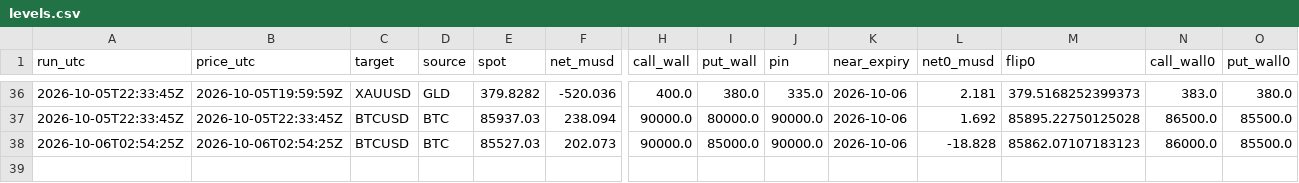
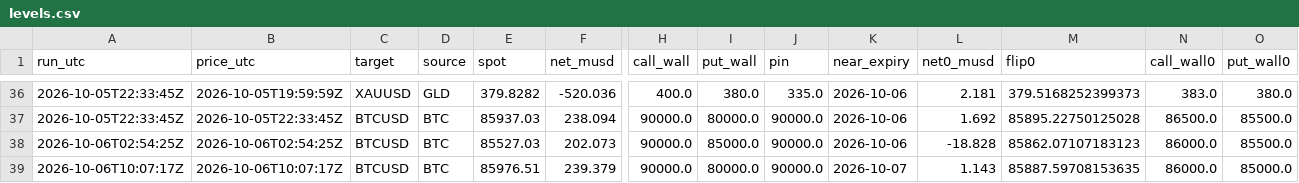
Before and after one commit to aoimiku/gex-levels, a CSV file: data/history/levels.csv, drawn as a sheet; only a part is shown, gaps mark what is left out; rows hold the shown columns only; the diff names each change by its address in the sheet, - before the commit and + after, or states it on an @@ line.

```diff
--- a/data/history/levels.csv
+++ b/data/history/levels.csv
+row 39: 2026-10-06T10:07:17Z | 2026-10-06T10:07:17Z | BTCUSD | BTC | 85976.51 | 239.379 | 90000.0 | 80000.0 | 90000.0 | 2026-10-07 | 1.143 | 85887.59708153635 | 86000.0 | 85000.0
```
Also changed, not shown: 7 other files.
